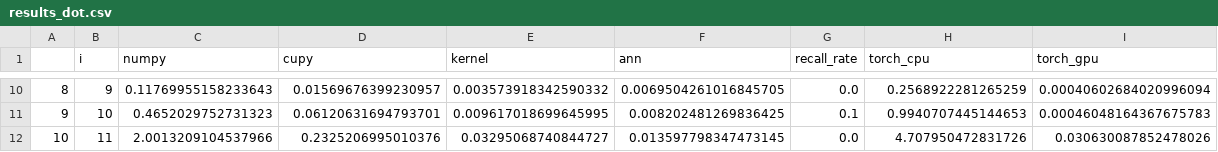
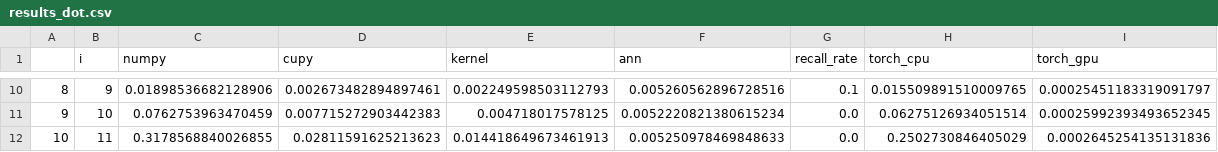
Before and after one commit to Torbet/edin-mls-25-spring, a CSV file: task-1/results_dot.csv, drawn as a sheet; only a part is shown, gaps mark what is left out; the diff covers the shown part only.

```diff
--- a/task-1/results_dot.csv
+++ b/task-1/results_dot.csv
@@ -10,3 +10,3 @@
-8,9,0.11769955158233643,0.01569676399230957,0.003573918342590332,0.0069504261016845705,0.0,0.2568922281265259,0.00040602684020996094
-9,10,0.4652029752731323,0.06120631694793701,0.009617018699645995,0.008202481269836425,0.1,0.9940707445144653,0.00046048164367675783
-10,11,2.0013209104537966,0.2325206995010376,0.03295068740844727,0.013597798347473145,0.0,4.707950472831726,0.030630087852478026
+8,9,0.01898536682128906,0.002673482894897461,0.002249598503112793,0.005260562896728516,0.1,0.015509891510009765,0.00025451183319091797
+9,10,0.0762753963470459,0.007715272903442383,0.004718017578125,0.0052220821380615234,0.0,0.06275126934051514,0.00025992393493652345
+10,11,0.3178568840026855,0.02811591625213623,0.014418649673461913,0.005250978469848633,0.0,0.2502730846405029,0.0002645254135131836
```
Also changed, not shown: 54 edited cells elsewhere in this file, task-1/results_cosine.csv, task-1/results_l2.csv, 5 other files.
